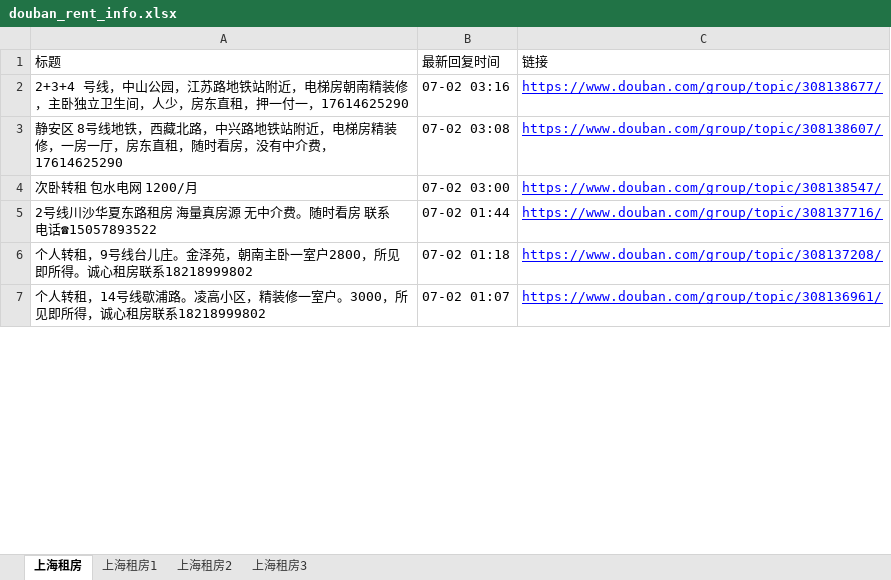
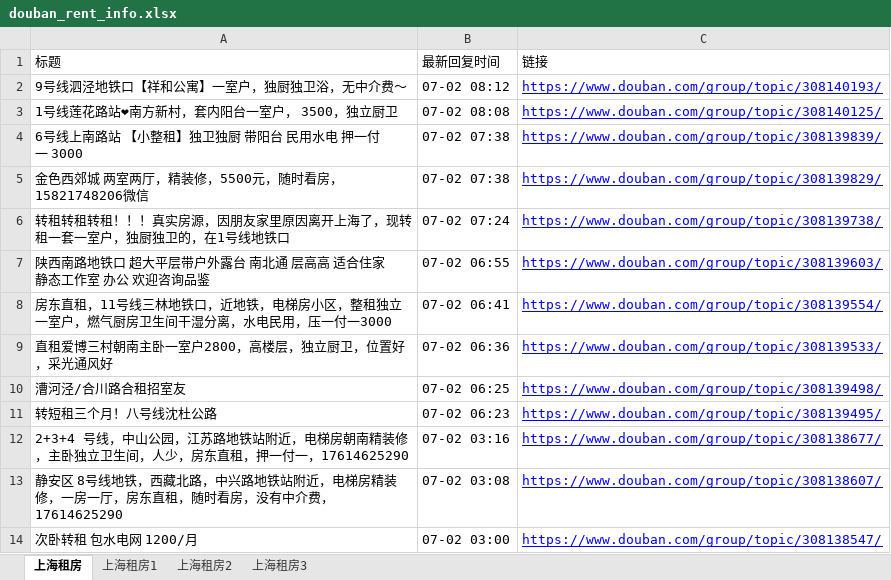
Before and after one commit to RyanShi0118/rent-info-crawler, an Excel workbook: douban_rent_info.xlsx, sheet 上海租房, drawn as a sheet; only a part is shown; the shorter side is filled out with more unchanged rows; values as stored, in another font and other column widths than the file's, no borders; the diff names each change by its address in the sheet, - before the commit and + after, or states it on an @@ line.

```diff
--- a/douban_rent_info.xlsx (sheet 上海租房)
+++ b/douban_rent_info.xlsx (sheet 上海租房)
+row 2: 9号线泗泾地铁口【祥和公寓】一室户，独厨独卫浴，无中介费～ | 07-02 08:12 | https://www.douban.com/group/topic/308140193/
+row 3: 1号线莲花路站❤南方新村，套内阳台一室户， 3500，独立厨卫 | 07-02 08:08 | https://www.douban.com/group/topic/308140125/
+row 4: 6号线上南路站 【小整租】独卫独厨 带阳台 民用水电 押一付一 3000 | 07-02 07:38 | https://www.douban.com/group/topic/308139839/
+row 5: 金色西郊城 两室两厅，精装修，5500元，随时看房，15821748206微信 | 07-02 07:38 | https://www.douban.com/group/topic/308139829/
+row 6: 转租转租转租！！！真实房源，因朋友家里原因离开上海了，现转租一套一室户，独厨独卫的，在1号线地铁口 | 07-02 07:24 | https://www.douban.com/group/topic/308139738/
+row 7: 陕西南路地铁口 超大平层带户外露台 南北通 层高高 适合住家 静态工作室 办公 欢迎咨询品鉴 | 07-02 06:55 | https://www.douban.com/group/topic/308139603/
+row 8: 房东直租，11号线三林地铁口，近地铁，电梯房小区，整租独立一室户，燃气厨房卫生间干湿分离，水电民用，压一付一3000 | 07-02 06:41 | https://www.douban.com/group/topic/308139554/
+row 9: 直租爱博三村朝南主卧一室户2800，高楼层，独立厨卫，位置好，采光通风好 | 07-02 06:36 | https://www.douban.com/group/topic/308139533/
+row 10: 漕河泾/合川路合租招室友 | 07-02 06:25 | https://www.douban.com/group/topic/308139498/
+row 11: 转短租三个月！八号线沈杜公路 | 07-02 06:23 | https://www.douban.com/group/topic/308139495/
```
Also changed, not shown: sheet 上海租房1, sheet 上海租房3, sheet 上海租房2, filtered_rent_info.xlsx, 1 other file.
